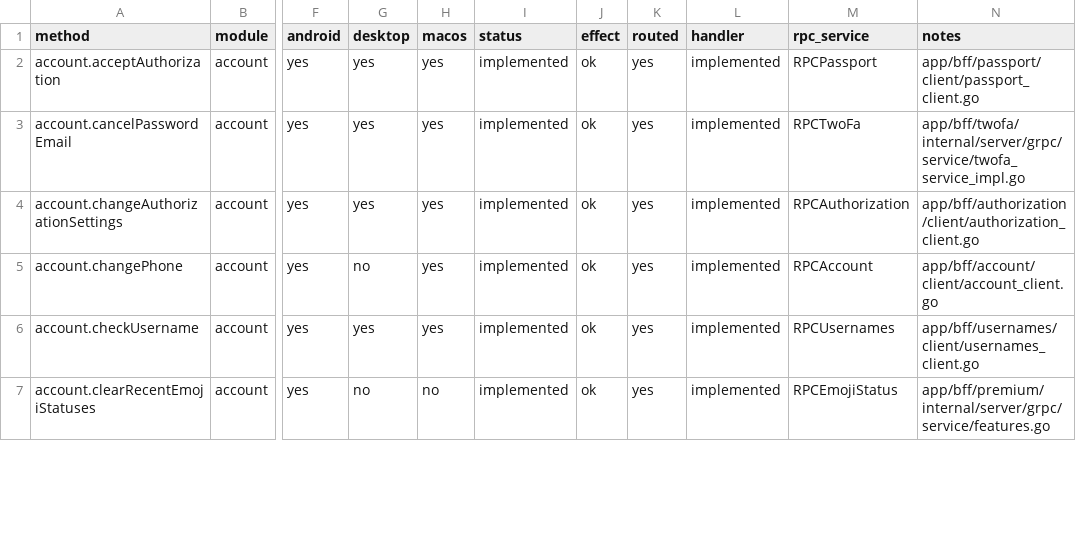
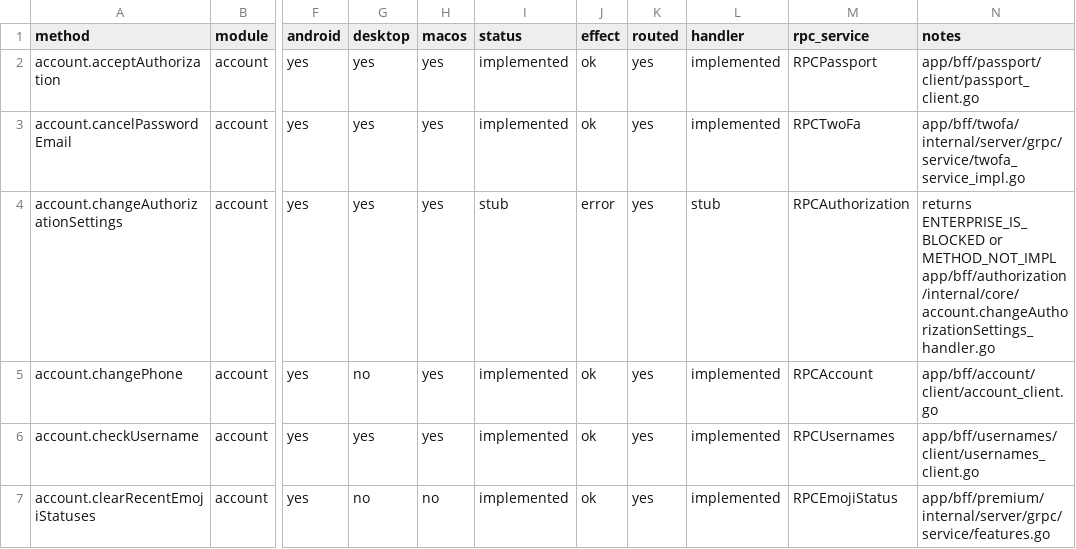
Before and after one commit to tellomi/teamgram-server, a CSV file: docs/api-coverage.csv, drawn as a sheet; only a part is shown, gaps mark what is left out; the diff covers the shown part only; the diff names each change by its address in the sheet, - before the commit and + after, or states it on an @@ line.

```diff
--- a/docs/api-coverage.csv
+++ b/docs/api-coverage.csv
-I4 (status): implemented
+I4 (status): stub
-J4 (effect): ok
+J4 (effect): error
-L4 (handler): implemented
+L4 (handler): stub
-N4 (notes): app/bff/authorization/client/authorization_client.go
+N4 (notes): returns ENTERPRISE_IS_BLOCKED or METHOD_NOT_IMPL app/bff/authorization/internal/core/account.changeAuthorizationSettings_handler.go
```
Also changed, not shown: 80 edited cells elsewhere in this file, 18 other files.
